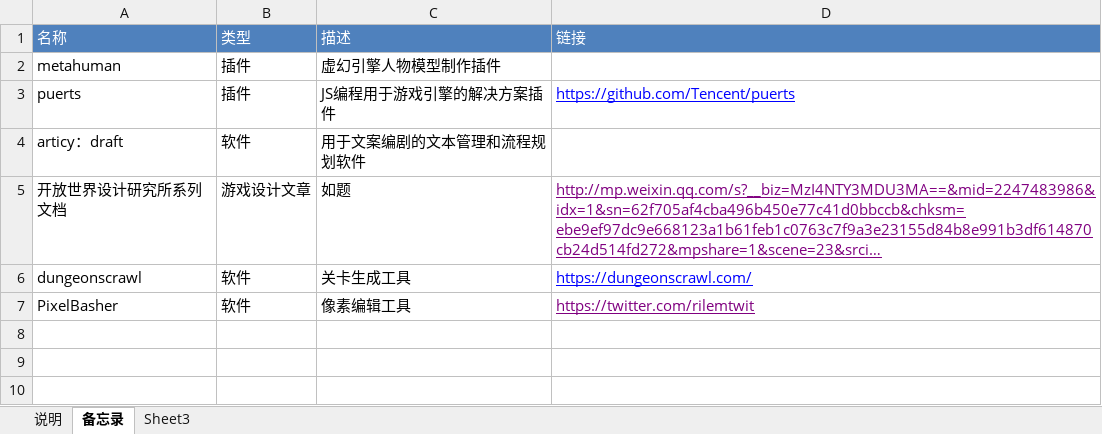
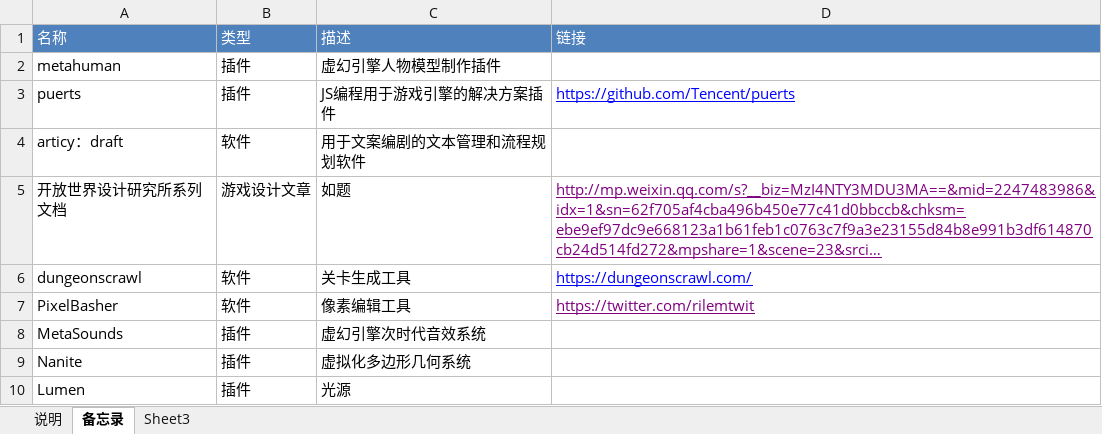
Before and after one commit to worlitz/gameforme, an Excel workbook: 创意库/备忘录.xlsx, sheet 备忘录, drawn as a sheet; long unchanged cells end in …; values as stored, in another font and other column widths than the file's, no borders; the diff names each change by its address in the sheet, - before the commit and + after, or states it on an @@ line.

```diff
--- a/创意库/备忘录.xlsx (sheet 备忘录)
+++ b/创意库/备忘录.xlsx (sheet 备忘录)
+row 8: MetaSounds | 插件 | 虚幻引擎次时代音效系统
+row 9: Nanite | 插件 | 虚拟化多边形几何系统
+row 10: Lumen | 插件 | 光源
```
Also changed, not shown: 模板/角色设定模板.xlsx, 2 other files.
